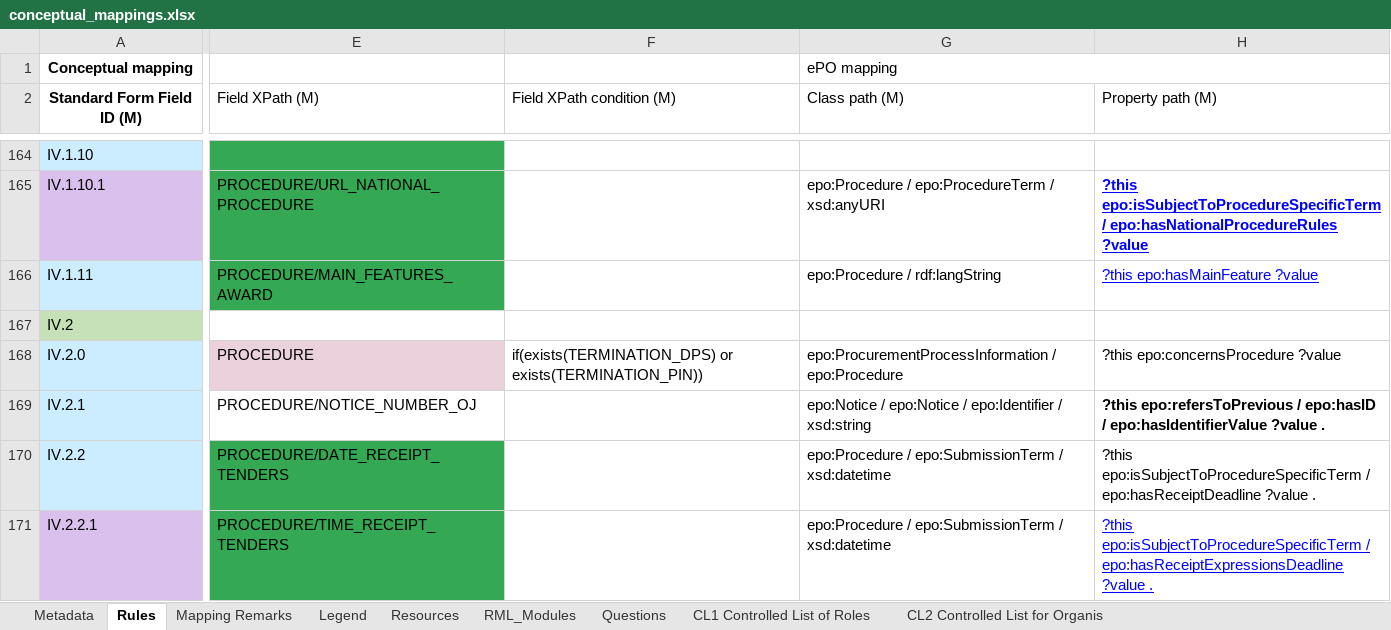
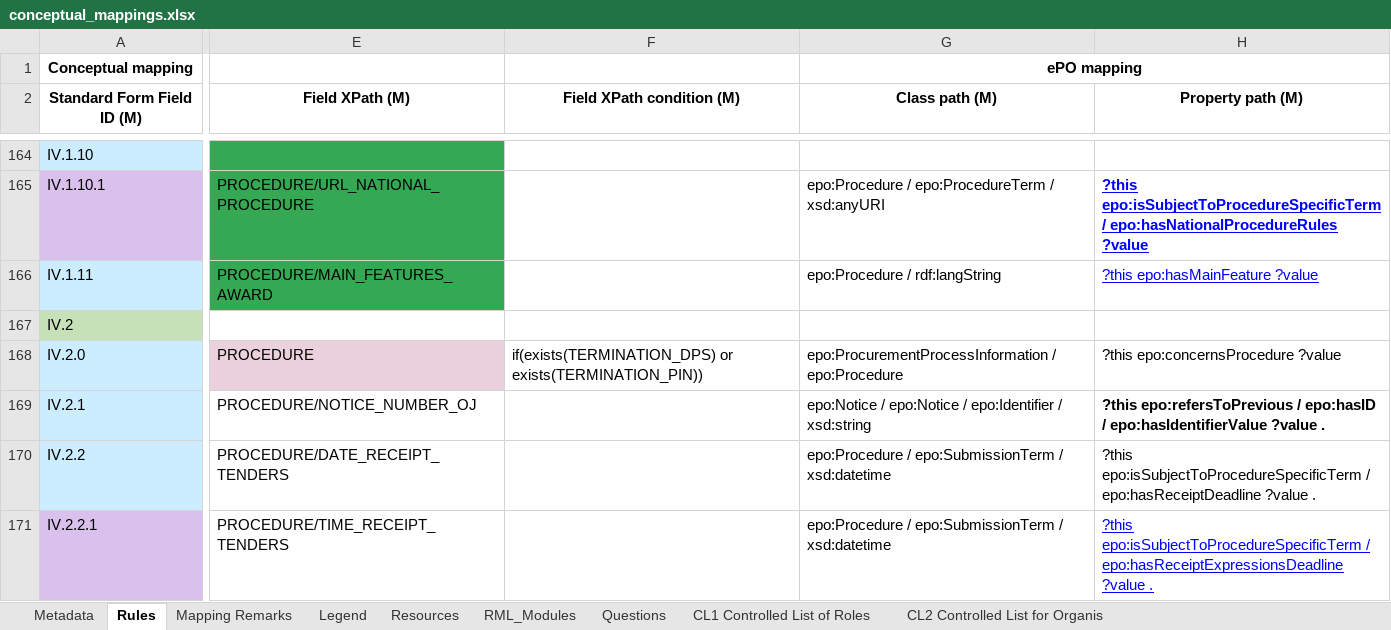
Before and after one commit to OP-TED/ted-rdf-mapping, an Excel workbook: mappings/package_F21/transformation/conceptual_mappings.xlsx, sheet Rules, drawn as a sheet; only a part is shown, gaps mark what is left out; values as stored, in another font and other column widths than the file's, no borders; charts and pictures and conditional formats not drawn; the diff covers the shown part only; the diff names each change by its address in the sheet, - before the commit and + after, or states it on an @@ line.

```diff
--- a/mappings/package_F21/transformation/conceptual_mappings.xlsx (sheet Rules)
+++ b/mappings/package_F21/transformation/conceptual_mappings.xlsx (sheet Rules)
@@ G1 bold: off → on, alignment: left → center @@
@@ E2:H2 bold: off → on, alignment: left → center @@
-E170 fill: #34A853
+E170 fill: none
-E171 fill: #34A853
+E171 fill: none
```
Also changed, not shown: 5 edited cells and cell formats elsewhere in this sheet, sheet Metadata, 30 other files.
